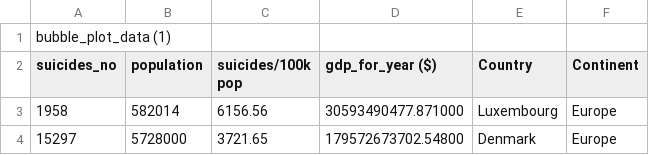
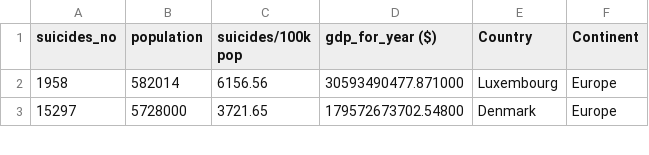
Before and after one commit to YKiat/FIT3179_Week10, a CSV file: data_w10/bubble_plot_data.csv, drawn as a sheet; only a part is shown.

Commit message:
Update bubble_plot_data.csv

```diff
--- a/data_w10/bubble_plot_data.csv
+++ b/data_w10/bubble_plot_data.csv
@@ -1,2 +1 @@
-bubble_plot_data (1)
 suicides_no,population,suicides/100k pop, gdp_for_year ($) ,Country,Continent
```
